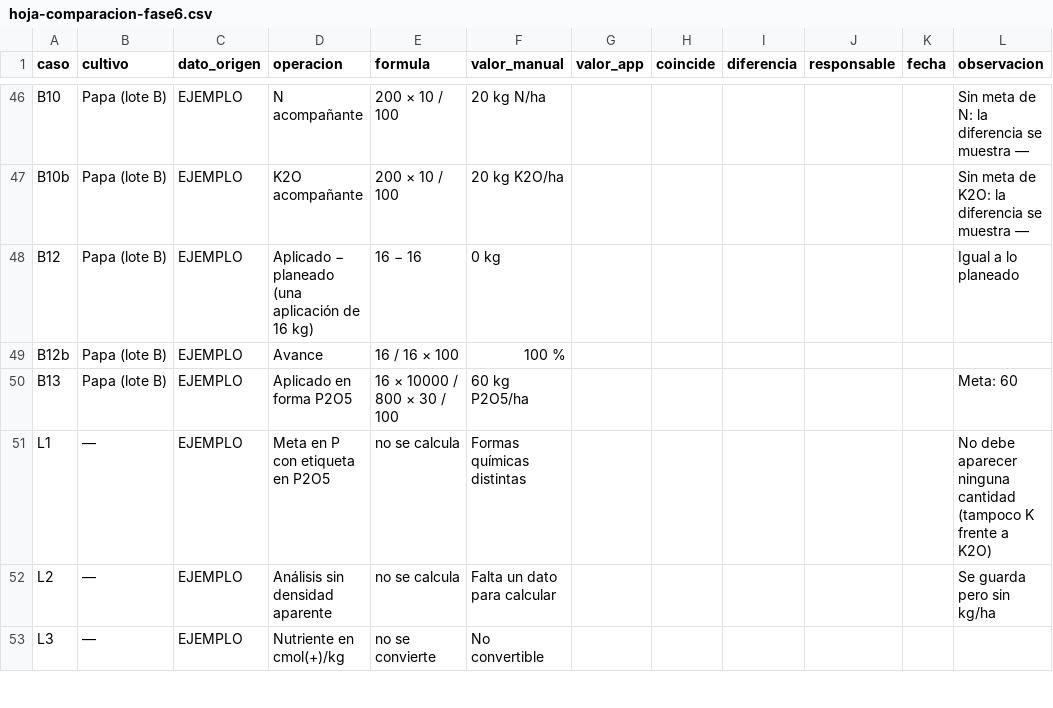
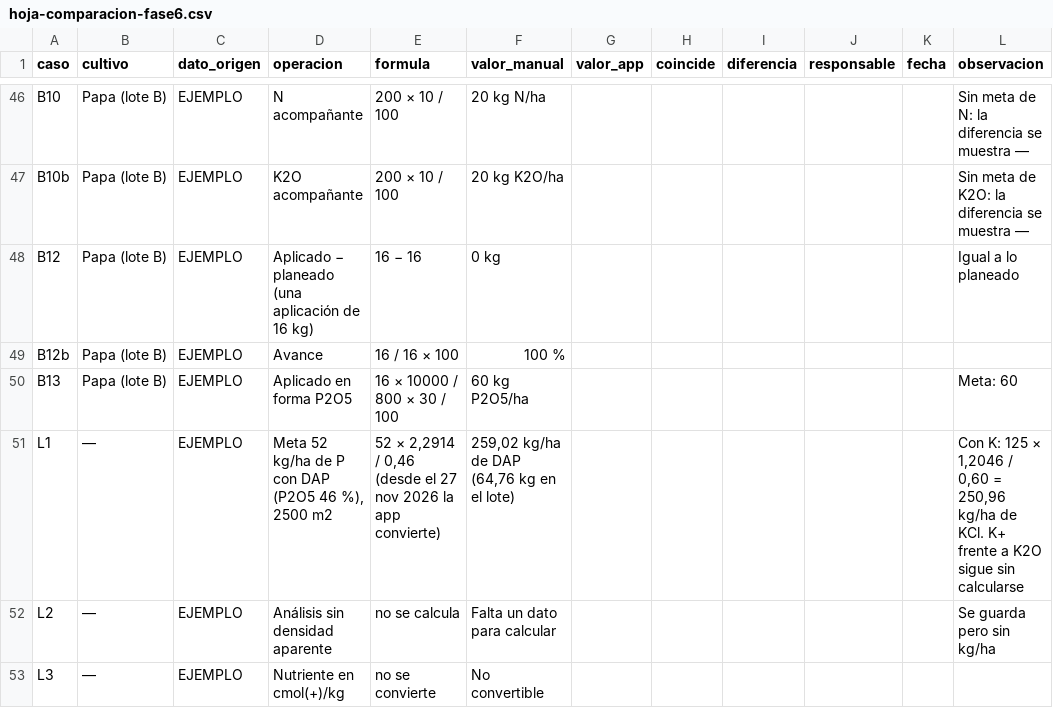
Before and after one commit to lquinteroc2/agroferti-mic, a CSV file: docs/hoja-comparacion-fase6.csv, drawn as a sheet; only a part is shown, gaps mark what is left out.

```diff
--- a/docs/hoja-comparacion-fase6.csv
+++ b/docs/hoja-comparacion-fase6.csv
@@ -50,3 +50,3 @@ B12b;Papa (lote B);EJEMPLO;Avance;16 / 16 × 100;100 %;;;;;;
 B13;Papa (lote B);EJEMPLO;Aplicado en forma P2O5;16 × 10000 / 800 × 30 / 100;60 kg P2O5/ha;;;;;;Meta: 60
-L1;—;EJEMPLO;Meta en P con etiqueta en P2O5;no se calcula;Formas químicas distintas;;;;;;No debe aparecer ninguna cantidad (tampoco K frente a K2O)
+L1;—;EJEMPLO;Meta 52 kg/ha de P con DAP (P2O5 46 %), 2500 m2;52 × 2,2914 / 0,46 (desde el 27 nov 2026 la app convierte);259,02 kg/ha de DAP (64,76 kg en el lote);;;;;;Con K: 125 × 1,2046 / 0,60 = 250,96 kg/ha de KCl. K+ frente a K2O sigue sin calcularse
 L2;—;EJEMPLO;Análisis sin densidad aparente;no se calcula;Falta un dato para calcular;;;;;;Se guarda pero sin kg/ha
```
Also changed, not shown: 25 other files.
